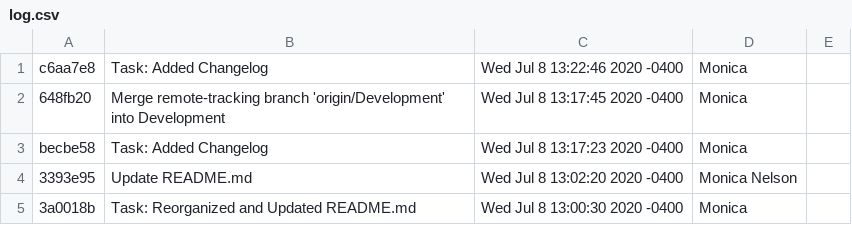
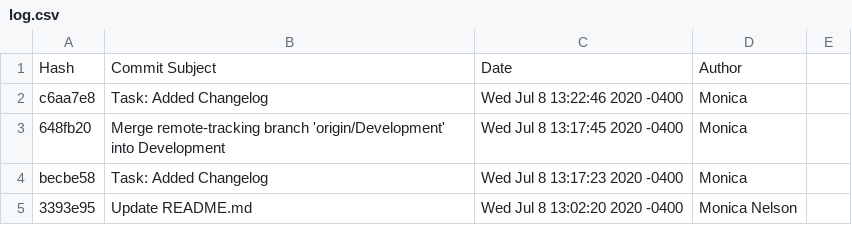
Before and after one commit to ryanmelink/StatisticsCalculator, a CSV file: log.csv, drawn as a sheet; only a part is shown; the shorter side is filled out with more unchanged rows; the diff names each change by its address in the sheet, - before the commit and + after, or states it on an @@ line.

Commit message:
Task: Reformated log.csv

```diff
--- a/log.csv
+++ b/log.csv
+row 1: Hash | Commit Subject | Date | Author
```
